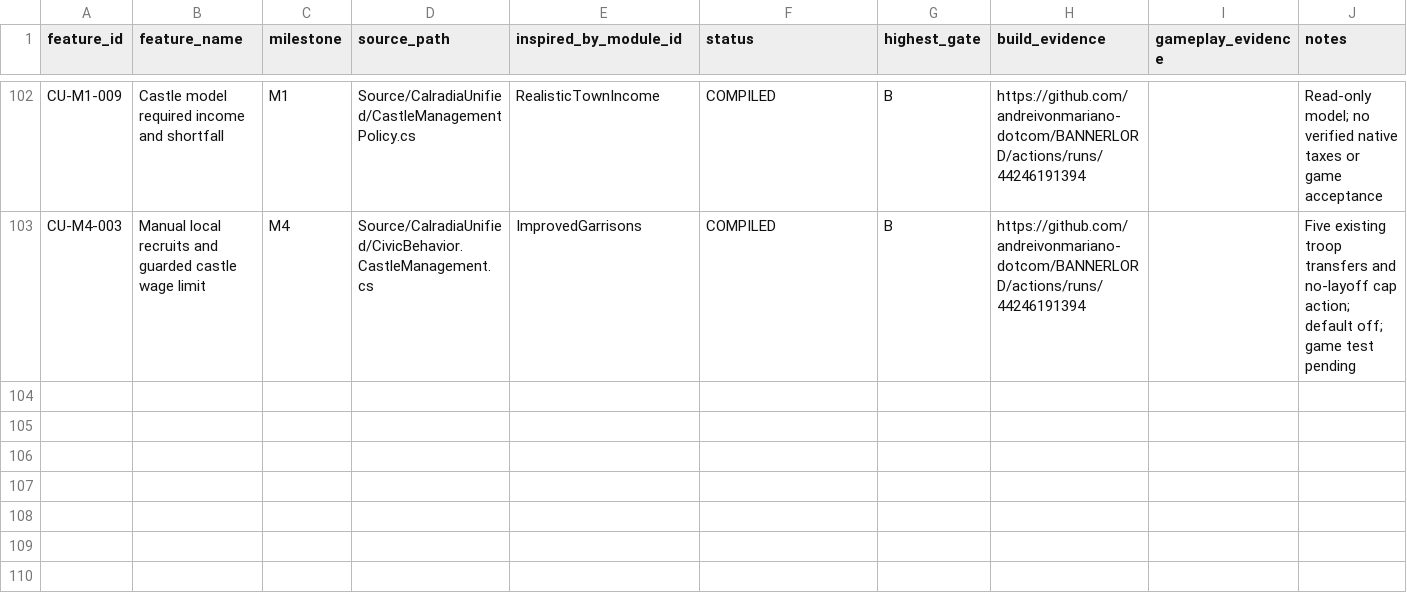
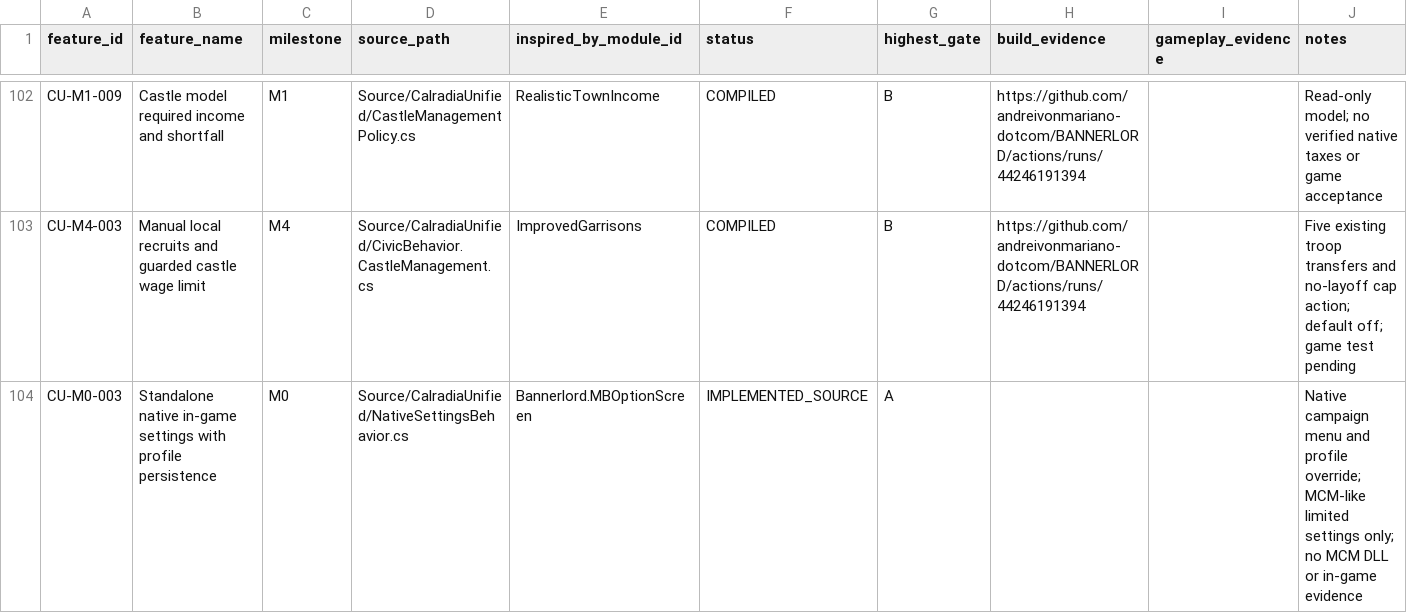
Before and after one commit to andreivonmariano-dotcom/BANNERLORD, a CSV file: Data/Feature_Registry.csv, drawn as a sheet; only a part is shown, gaps mark what is left out; the diff names each change by its address in the sheet, - before the commit and + after, or states it on an @@ line.

Commit message:
Add v0.14 standalone native settings menu and atomic user-profile overrides

```diff
--- a/Data/Feature_Registry.csv
+++ b/Data/Feature_Registry.csv
+row 104: CU-M0-003 | Standalone native in-game settings with profile persistence | M0 | Source/CalradiaUnified/NativeSettingsBehavior.cs | Bannerlord.MBOptionScreen | IMPLEMENTED_SOURCE | A |  |  | Native campaign menu and profile override; MCM-like limited settings only; no MCM DLL or in-game evidence
```
Also changed, not shown: 13 other files.
